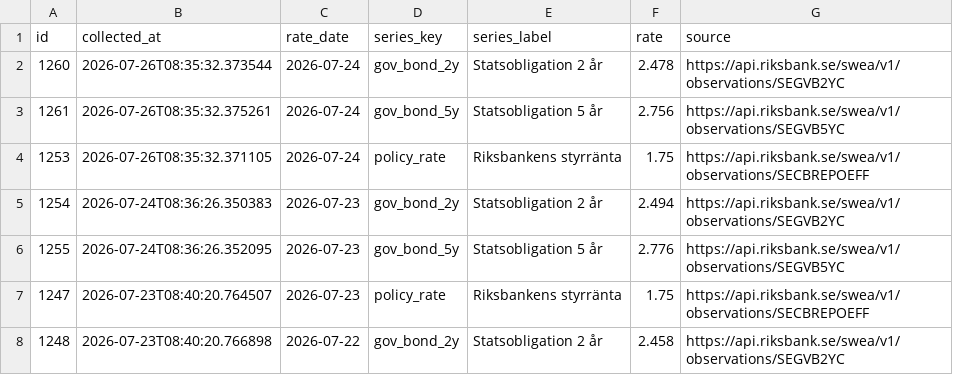
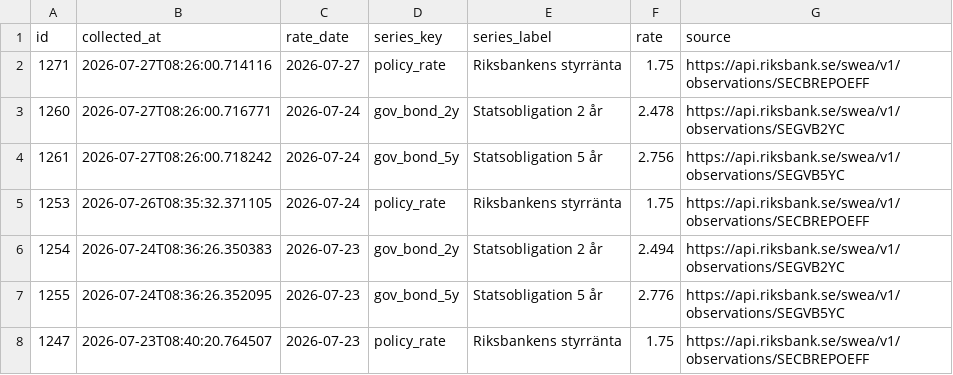
Before and after one commit to jantarnell-art/borantor-agent-, a CSV file: data/export/referensrantor.csv, drawn as a sheet; only a part is shown; the shorter side is filled out with more unchanged rows.

```diff
--- a/data/export/referensrantor.csv
+++ b/data/export/referensrantor.csv
@@ -1,4 +1,5 @@
 id,collected_at,rate_date,series_key,series_label,rate,source
-1260,2026-07-26T08:35:32.373544,2026-07-24,gov_bond_2y,Statsobligation 2 år,2.478,https://api.riksbank.se/swea/v1/observations/SEGVB2YC
-1261,2026-07-26T08:35:32.375261,2026-07-24,gov_bond_5y,Statsobligation 5 år,2.756,https://api.riksbank.se/swea/v1/observations/SEGVB5YC
+1271,2026-07-27T08:26:00.714116,2026-07-27,policy_rate,Riksbankens styrränta,1.75,https://api.riksbank.se/swea/v1/observations/SECBREPOEFF
+1260,2026-07-27T08:26:00.716771,2026-07-24,gov_bond_2y,Statsobligation 2 år,2.478,https://api.riksbank.se/swea/v1/observations/SEGVB2YC
+1261,2026-07-27T08:26:00.718242,2026-07-24,gov_bond_5y,Statsobligation 5 år,2.756,https://api.riksbank.se/swea/v1/observations/SEGVB5YC
 1253,2026-07-26T08:35:32.371105,2026-07-24,policy_rate,Riksbankens styrränta,1.75,https://api.riksbank.se/swea/v1/observations/SECBREPOEFF
```
Also changed, not shown: data/export/listrantor.csv, data/export/varningar.csv, 1 other file.
